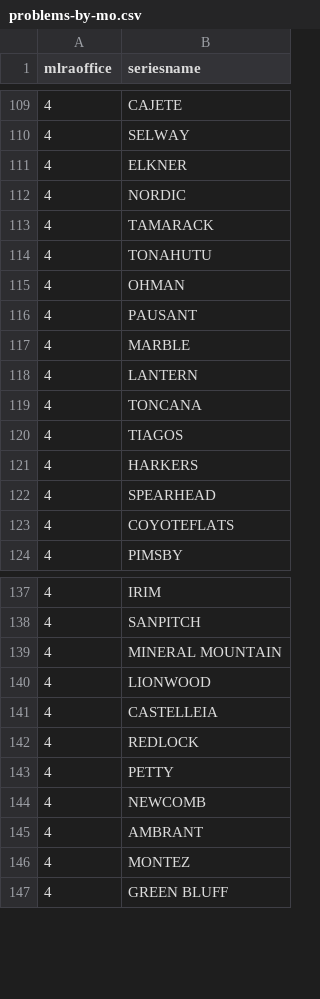
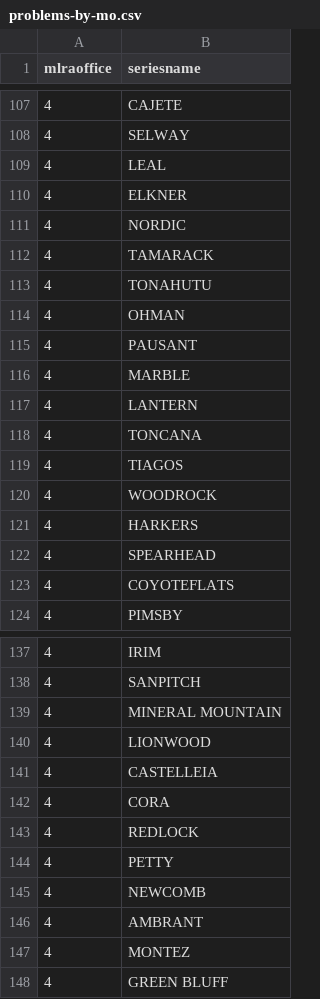
Before and after one commit to dylanbeaudette/parse-osd, a CSV file: problem-OSDs/problems-by-mo.csv, drawn as a sheet; only a part is shown, gaps mark what is left out; the diff covers the shown part only; the diff names each change by its address in the sheet, - before the commit and + after, or states it on an @@ line.

```diff
--- a/problem-OSDs/problems-by-mo.csv
+++ b/problem-OSDs/problems-by-mo.csv
+row 109: 4 | LEAL
+row 120: 4 | WOODROCK
+row 142: 4 | CORA
```
Also changed, not shown: 15 added rows, 5 removed rows, 137 moved rows and 6 edited cells elsewhere in this file, problem-OSDs/problem-osds.csv, 3 other files.
